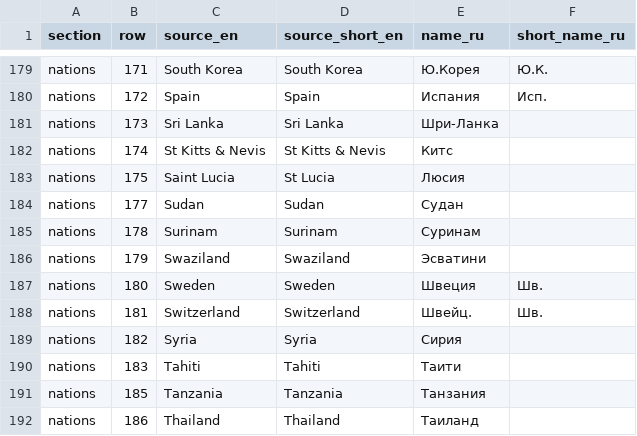
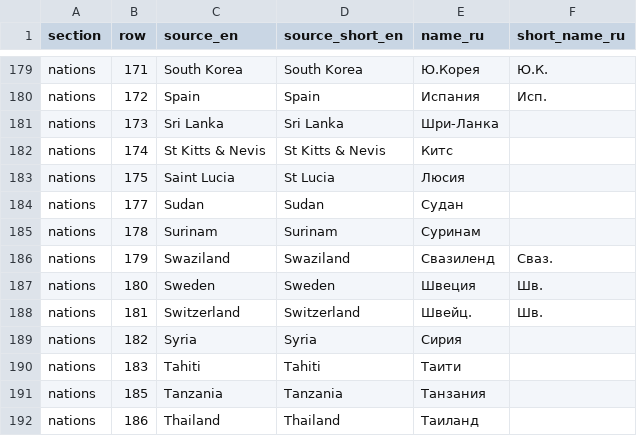
Before and after one commit to theosmanovwork-lang/cm0102-bosman-edition-Russian, a TSV file: locales/ru-RU-database-names.tsv, drawn as a sheet; only a part is shown, gaps mark what is left out.

Commit message:
localisation: retain era-appropriate Swaziland name

```diff
--- a/locales/ru-RU-database-names.tsv
+++ b/locales/ru-RU-database-names.tsv
@@ -185,3 +185,3 @@ nations	177	Sudan	Sudan	Судан
 nations	178	Surinam	Surinam	Суринам	
-nations	179	Swaziland	Swaziland	Эсватини	
+nations	179	Swaziland	Swaziland	Свазиленд	Сваз.
 nations	180	Sweden	Sweden	Швеция	Шв.
```
